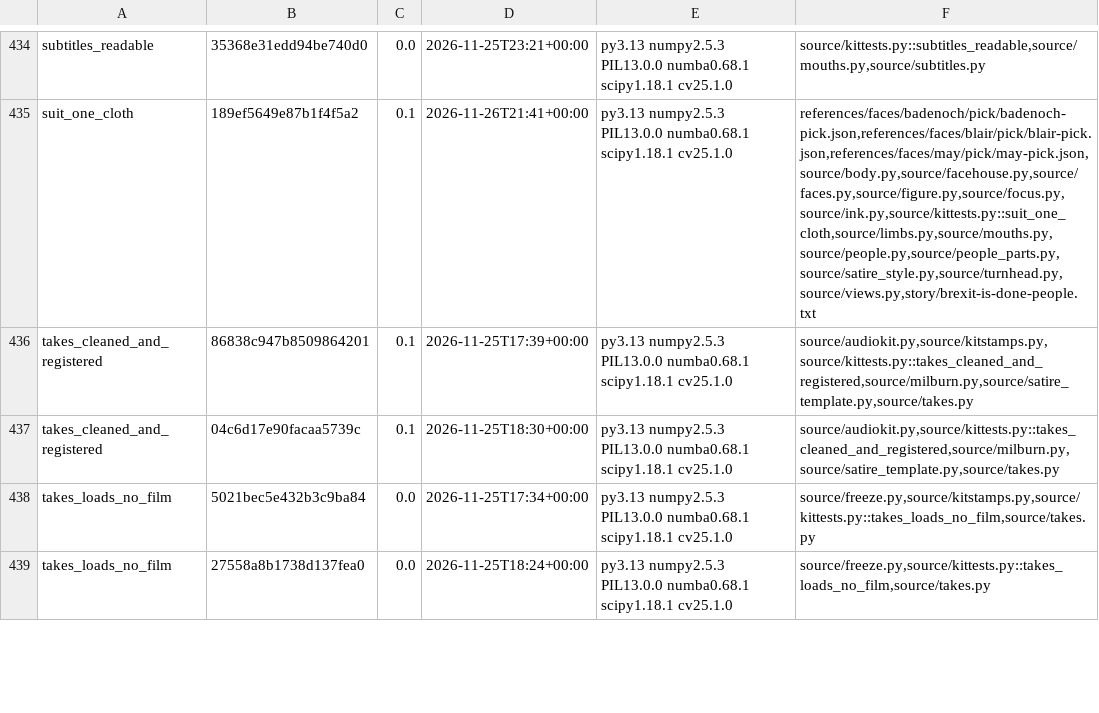
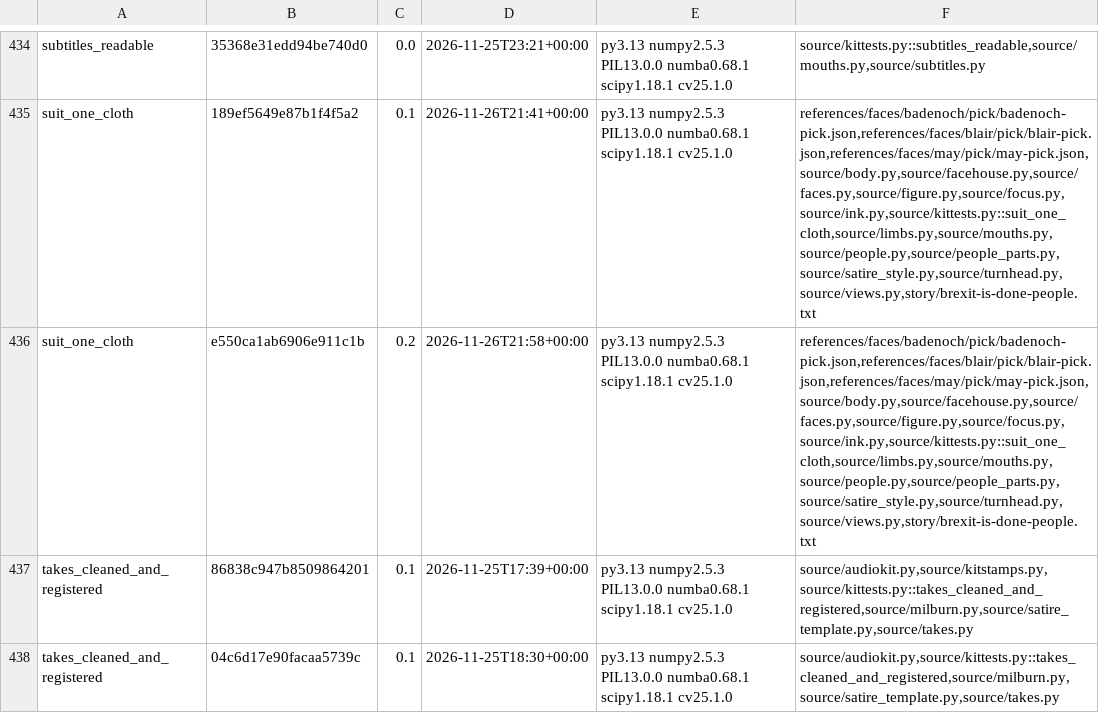
Before and after one commit to SamKearns22/Animation-, a TSV file: notes/kittest-stamps.tsv, drawn as a sheet; only a part is shown, gaps mark what is left out; the shorter side is filled out with more unchanged rows; the diff names each change by its address in the sheet, - before the commit and + after, or states it on an @@ line.

```diff
--- a/notes/kittest-stamps.tsv
+++ b/notes/kittest-stamps.tsv
+row 436: suit_one_cloth | e550ca1ab6906e911c1b | 0.2 | 2026-11-26T21:58+00:00 | py3.13 numpy2.5.3 PIL13.0.0 numba0.68.1 scipy1.18.1 cv25.1.0 | references/faces/badenoch/pick/badenoch-pick.json,references/faces/blair/pick/blair-pick.json,references/faces/may/pick/may-pick.json,source/body.py,source/facehouse.py,source/faces.py,source/figure.py,source/focus.py,source/ink.py,source/kittests.py::suit_one_cloth,source/limbs.py,source/mouths.py,source/people.py,source/people_parts.py,source/satire_style.py,source/turnhead.py,source/views.py,story/brexit-is-done-people.txt
```
Also changed, not shown: 6 other files.
